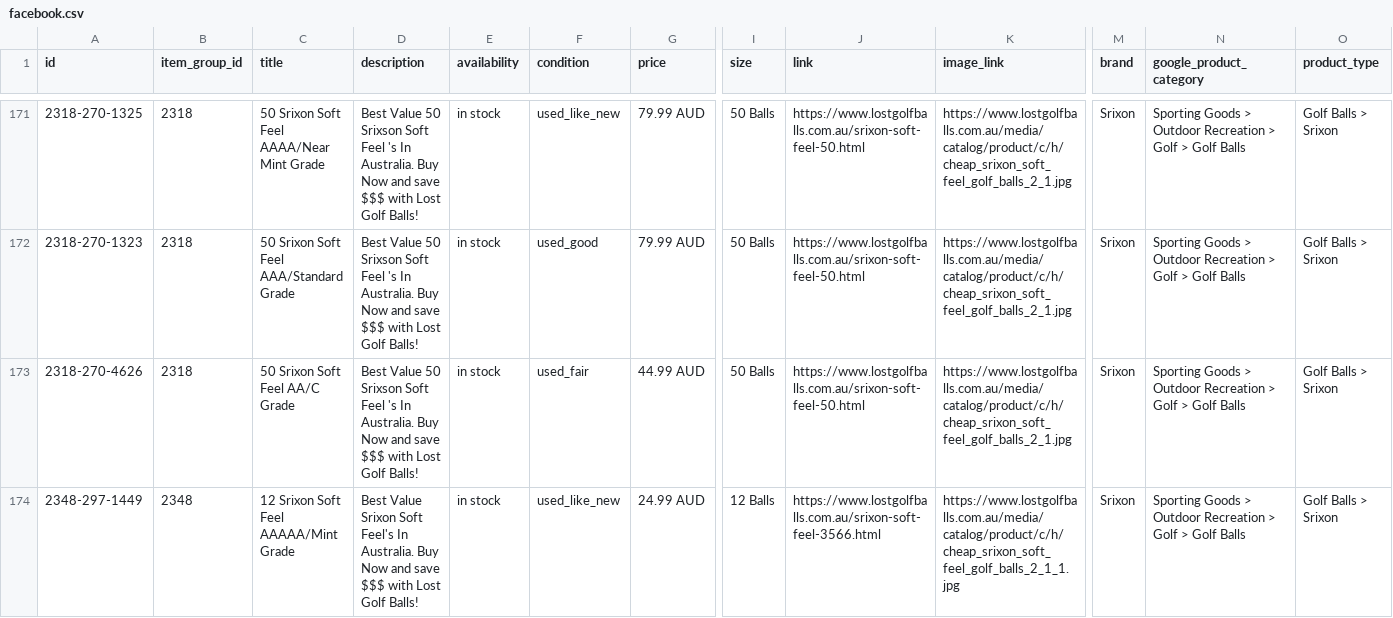
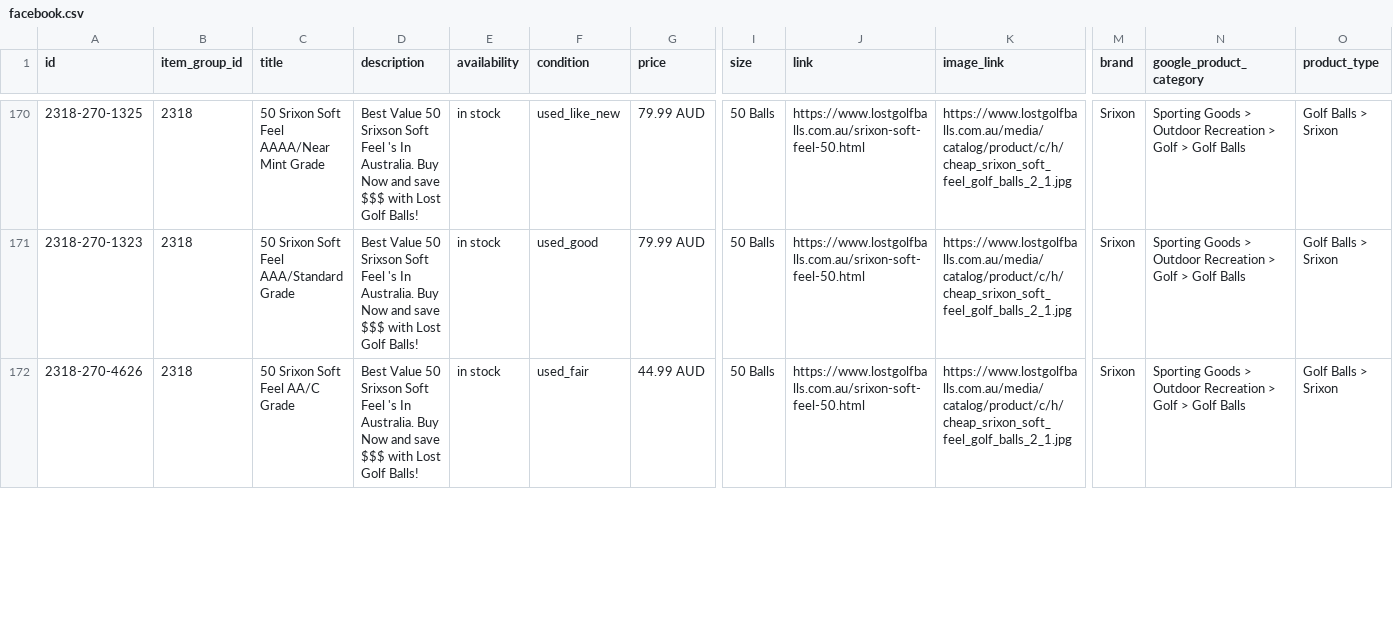
Before and after one commit to NavneetNairFj/catalog-feed, a CSV file: facebook.csv, drawn as a sheet; only a part is shown, gaps mark what is left out; rows hold the shown columns only; the diff covers the shown part only; the diff names each change by its address in the sheet, - before the commit and + after, or states it on an @@ line.

```diff
--- a/facebook.csv
+++ b/facebook.csv
-row 174: 2348-297-1449 | 2348 | 12 Srixon Soft Feel AAAAA/Mint Grade | Best Value Srixon Soft Feel's In Australia. Buy Now and save $$$ with Lost Golf Balls! | in stock | used_like_new | 24.99 AUD | 12 Balls | https://www.lostgolfballs.com.au/srixon-soft-feel-3566.html | https://www.lostgolfballs.com.au/media/catalog/product/c/h/cheap_srixon_soft_feel_golf_balls_2_1_1.jpg | Srixon | Sporting Goods > Outdoor Recreation > Golf > Golf Balls | Golf Balls > Srixon
```
Also changed, not shown: 3 removed rows and 4 edited cells elsewhere in this file, 1 other file.
